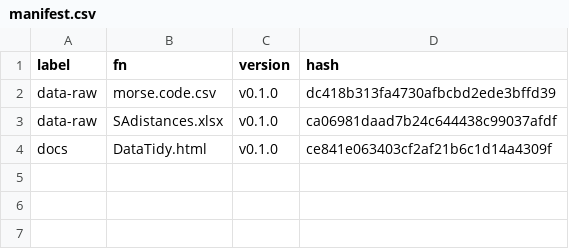
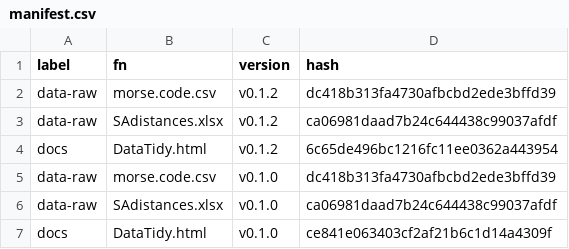
Before and after one commit to MiguelRodo/DataTidy24STA5069Z, a CSV file: manifest.csv, drawn as a sheet; the diff names each change by its address in the sheet, - before the commit and + after, or states it on an @@ line.

```diff
--- a/manifest.csv
+++ b/manifest.csv
+row 2: data-raw | morse.code.csv | v0.1.2 | dc418b313fa4730afbcbd2ede3bffd39
+row 3: data-raw | SAdistances.xlsx | v0.1.2 | ca06981daad7b24c644438c99037afdf
+row 4: docs | DataTidy.html | v0.1.2 | 6c65de496bc1216fc11ee0362a443954
```
Also changed, not shown: 4 other files.
